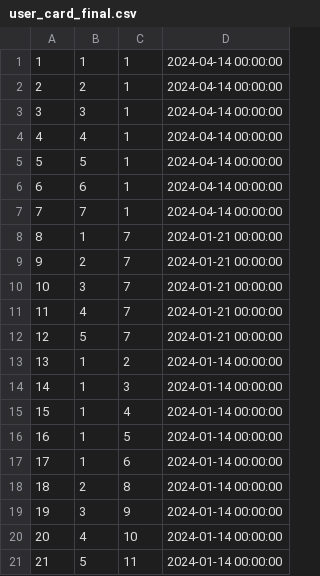
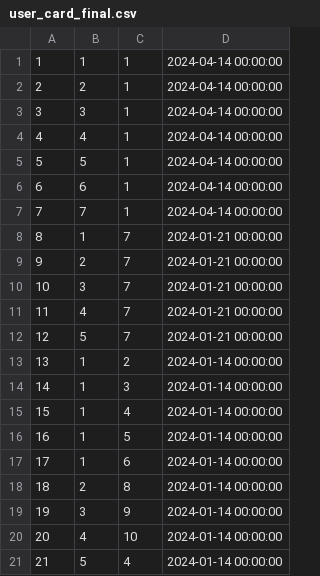
Before and after one commit to sherrykjy/IS483, a CSV file: db/user_card_final.csv, drawn as a sheet.

```diff
--- a/db/user_card_final.csv
+++ b/db/user_card_final.csv
@@ -20,2 +20,2 @@
 20,4,10,2024-01-14 00:00:00
-21,5,11,2024-01-14 00:00:00
+21,5,4,2024-01-14 00:00:00
```
Also changed, not shown: db/cards_final.csv, db/user_final.csv, 2 other files.
